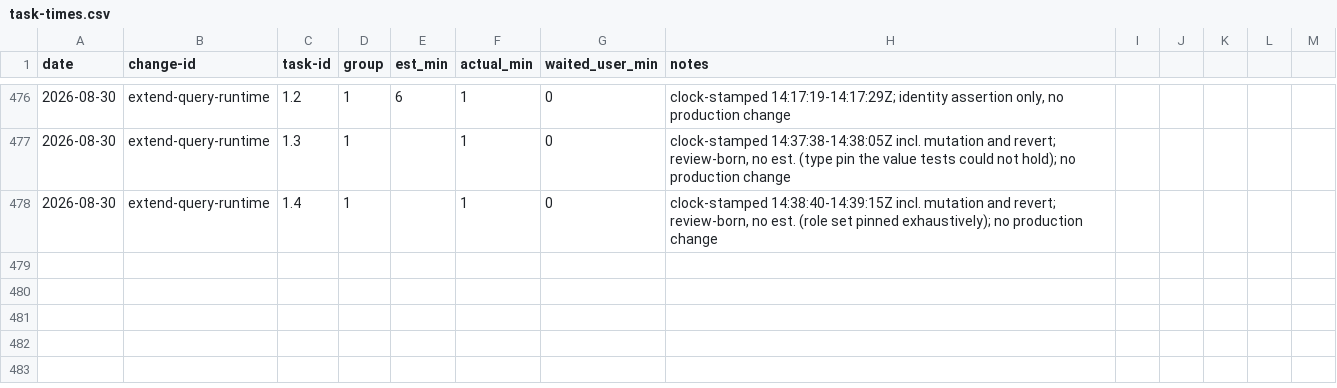
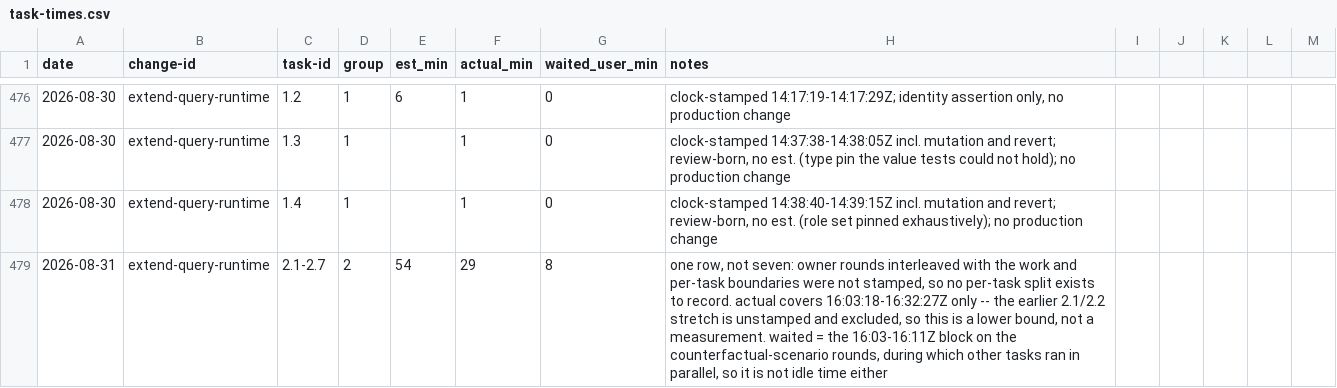
Before and after one commit to quickstart-now/hejbro, a CSV file: openspec/task-times.csv, drawn as a sheet; only a part is shown, gaps mark what is left out; the diff names each change by its address in the sheet, - before the commit and + after, or states it on an @@ line.

```diff
--- a/openspec/task-times.csv
+++ b/openspec/task-times.csv
+row 479: 2026-08-31 | extend-query-runtime | 2.1-2.7 | 2 | 54 | 29 | 8 | one row, not seven: owner rounds interleaved with the work and per-task boundaries were not stamped, so no per-task split exists to record. actual covers 16:03:18-16:32:27Z only -- the earlier 2.1/2.2 stretch is unstamped and excluded, so this is a lower bound, not a measurement. waited = the 16:03-16:11Z block on the counterfactual-scenario rounds, during which other tasks ran in parallel, so it is not idle time either
```
Also changed, not shown: 7 other files.
